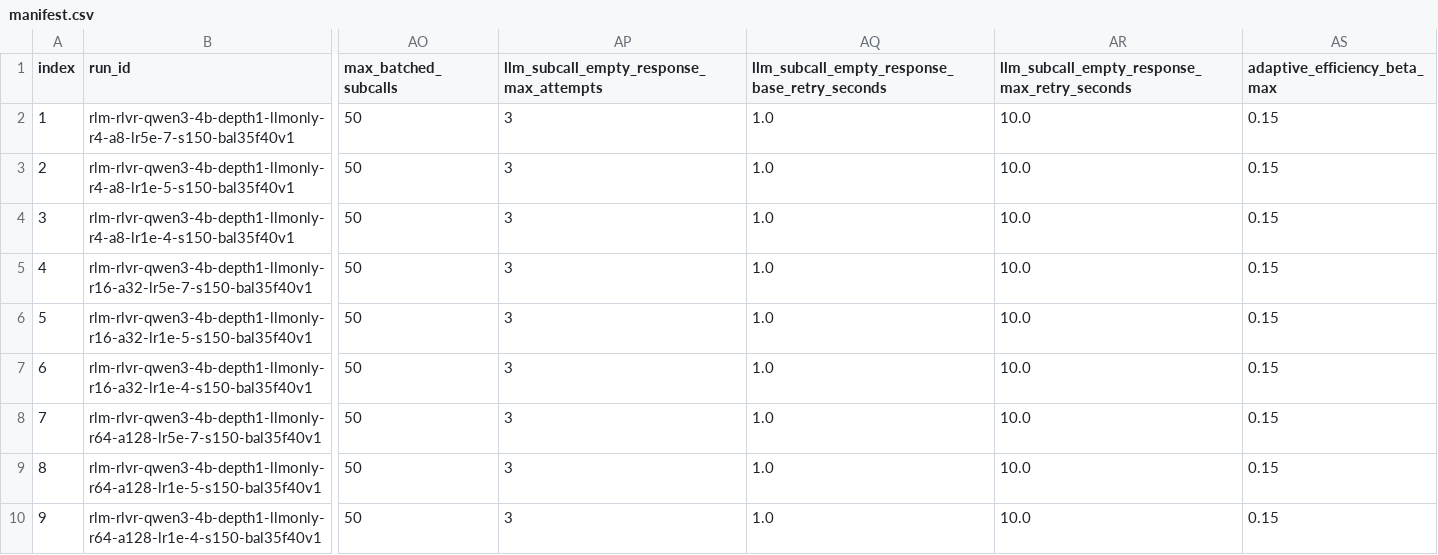
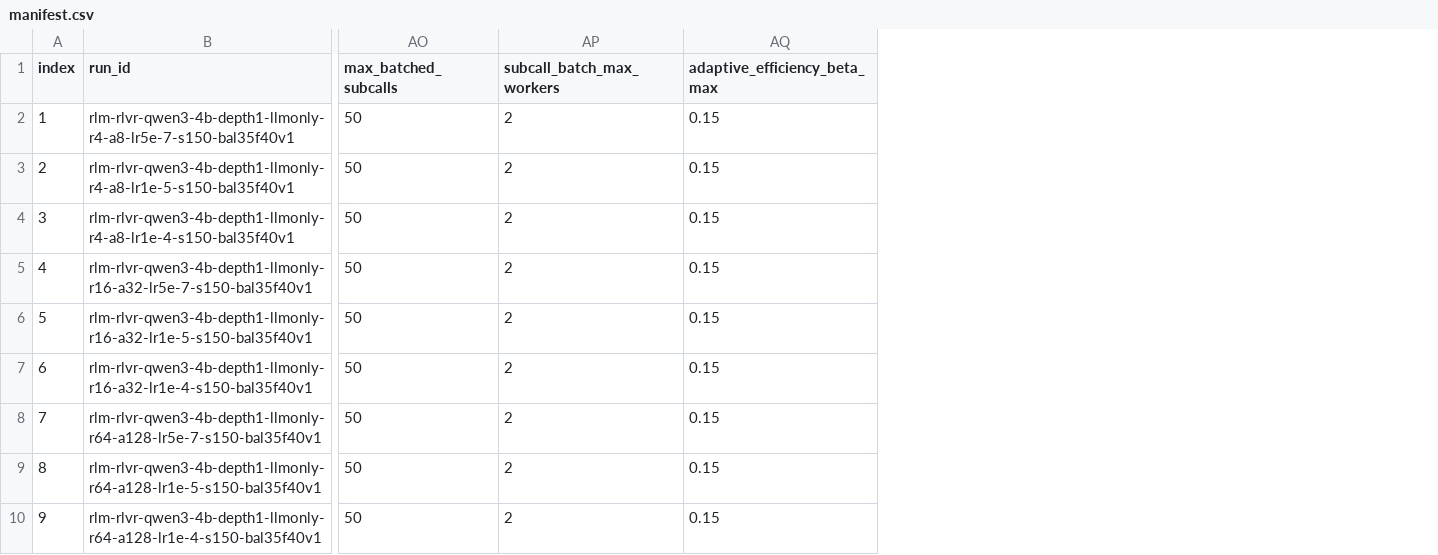
Before and after one commit to lsteno/prime_run, a CSV file: configs/rlm_rlvr/ablation_rank_lr/manifest.csv, drawn as a sheet; only a part is shown, gaps mark what is left out; removed rows and columns are numbered as before the commit, all else as after; the diff names each change by its address in the sheet, - before the commit and + after, or states it on an @@ line.

Commit message:
Update model references from "gemini-3.1-flash-lite" to "gemini-3-flash-preview" across tests, examples, and configurations; enhance subcall handling and batch processing parameters.

```diff
--- a/configs/rlm_rlvr/ablation_rank_lr/manifest.csv
+++ b/configs/rlm_rlvr/ablation_rank_lr/manifest.csv
-column AP, rows 1-10: llm_subcall_empty_response_max_attempts | 3 | 3 | 3 | 3 | 3 | 3 | 3 | 3 | 3
-column AQ, rows 1-10: llm_subcall_empty_response_base_retry_seconds | 1.0 | 1.0 | 1.0 | 1.0 | 1.0 | 1.0 | 1.0 | 1.0 | 1.0
-column AR, rows 1-10: llm_subcall_empty_response_max_retry_seconds | 10.0 | 10.0 | 10.0 | 10.0 | 10.0 | 10.0 | 10.0 | 10.0 | 10.0
+column AP (subcall_batch_max_workers), rows 2-10: all 2
```
Also changed, not shown: 47 other files.
